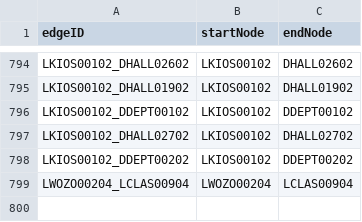
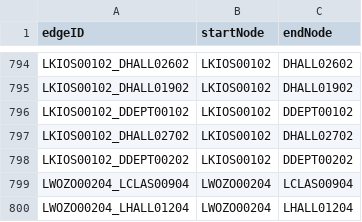
Before and after one commit to GabeAponte/CS3733-D19-Team-L-Iteration, a CSV file: src/main/resources/MapLedges.csv, drawn as a sheet; only a part is shown, gaps mark what is left out.

```diff
--- a/src/main/resources/MapLedges.csv
+++ b/src/main/resources/MapLedges.csv
@@ -799 +799,2 @@ LKIOS00102_DDEPT00202,LKIOS00102,DDEPT00202
 LWOZO00204_LCLAS00904,LWOZO00204,LCLAS00904
+LWOZO00204_LHALL01204,LWOZO00204,LHALL01204
```
